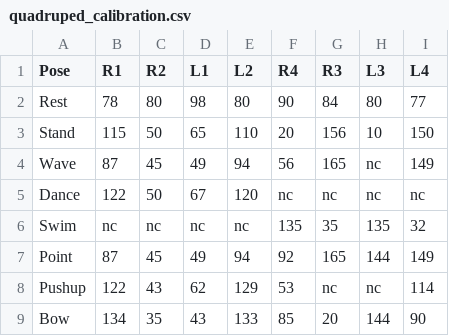
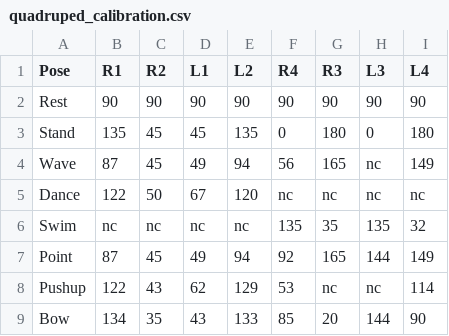
Before and after one commit to PrithviBhende/RPP-Project-2026, a CSV file: firmware/quadruped_calibration.csv, drawn as a sheet.

```diff
--- a/firmware/quadruped_calibration.csv
+++ b/firmware/quadruped_calibration.csv
@@ -1,4 +1,4 @@
 Pose,R1,R2,L1,L2,R4,R3,L3,L4
-Rest,78,80,98,80,90,84,80,77
-Stand,115,50,65,110,20,156,10,150
+Rest,90,90,90,90,90,90,90,90
+Stand,135,45,45,135,0,180,0,180
 Wave,87,45,49,94,56,165,nc,149
```
Also changed, not shown: 3 other files.
